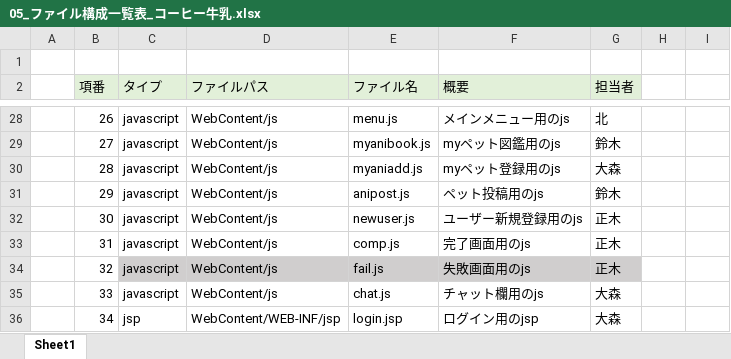
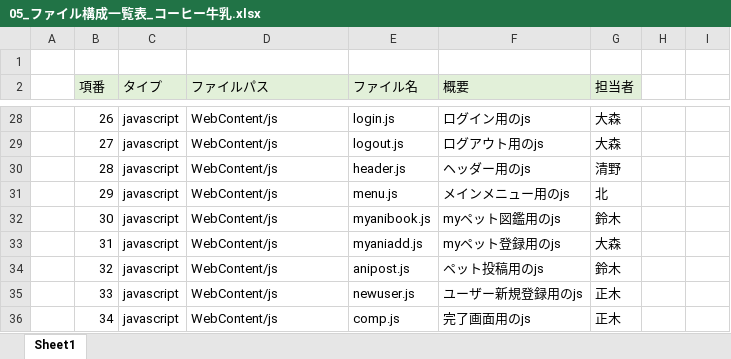
Before and after one commit to dojo2023/C-3, an Excel workbook: doc/05_ファイル構成一覧表_コーヒー牛乳.xlsx, sheet Sheet1, drawn as a sheet; only a part is shown, gaps mark what is left out; values as stored, in another font and other column widths than the file's, no borders; the diff covers the shown part only; the diff names each change by its address in the sheet, - before the commit and + after, or states it on an @@ line.

```diff
--- a/doc/05_ファイル構成一覧表_コーヒー牛乳.xlsx (sheet Sheet1)
+++ b/doc/05_ファイル構成一覧表_コーヒー牛乳.xlsx (sheet Sheet1)
-E28 (ファイル名): menu.js
+E28 (ファイル名): login.js
-F28 (概要): メインメニュー用のjs
+F28 (概要): ログイン用のjs
-G28 (担当者): 北
+G28 (担当者): 大森
-E29 (ファイル名): myanibook.js
+E29 (ファイル名): logout.js
-F29 (概要): myペット図鑑用のjs
+F29 (概要): ログアウト用のjs
-G29 (担当者): 鈴木
+G29 (担当者): 大森
-E30 (ファイル名): myaniadd.js
+E30 (ファイル名): header.js
-F30 (概要): myペット登録用のjs
+F30 (概要): ヘッダー用のjs
-G30 (担当者): 大森
+G30 (担当者): 清野
-E31 (ファイル名): anipost.js
+E31 (ファイル名): menu.js
-F31 (概要): ペット投稿用のjs
+F31 (概要): メインメニュー用のjs
-G31 (担当者): 鈴木
+G31 (担当者): 北
-E32 (ファイル名): newuser.js
+E32 (ファイル名): myanibook.js
-F32 (概要): ユーザー新規登録用のjs
+F32 (概要): myペット図鑑用のjs
-G32 (担当者): 正木
+G32 (担当者): 鈴木
-E33 (ファイル名): comp.js
+E33 (ファイル名): myaniadd.js
-F33 (概要): 完了画面用のjs
+F33 (概要): myペット登録用のjs
-G33 (担当者): 正木
+G33 (担当者): 大森
-C34:G34 fill: #D0CECE
+C34:G34 fill: none
-E34 (ファイル名): fail.js
+E34 (ファイル名): anipost.js
-F34 (概要): 失敗画面用のjs
+F34 (概要): ペット投稿用のjs
-G34 (担当者): 正木
+G34 (担当者): 鈴木
-E35 (ファイル名): chat.js
+E35 (ファイル名): newuser.js
-F35 (概要): チャット欄用のjs
+F35 (概要): ユーザー新規登録用のjs
-G35:G36 (担当者): 大森
+G35:G36 (担当者): 正木
-C36 (タイプ): jsp
+C36 (タイプ): javascript
-D36 (ファイルパス): WebContent/WEB-INF/jsp
+D36 (ファイルパス): WebContent/js
-E36 (ファイル名): login.jsp
+E36 (ファイル名): comp.js
-F36 (概要): ログイン用のjsp
+F36 (概要): 完了画面用のjs
```
Also changed, not shown: 3 added rows, 109 edited cells and cell formats elsewhere in this sheet.
